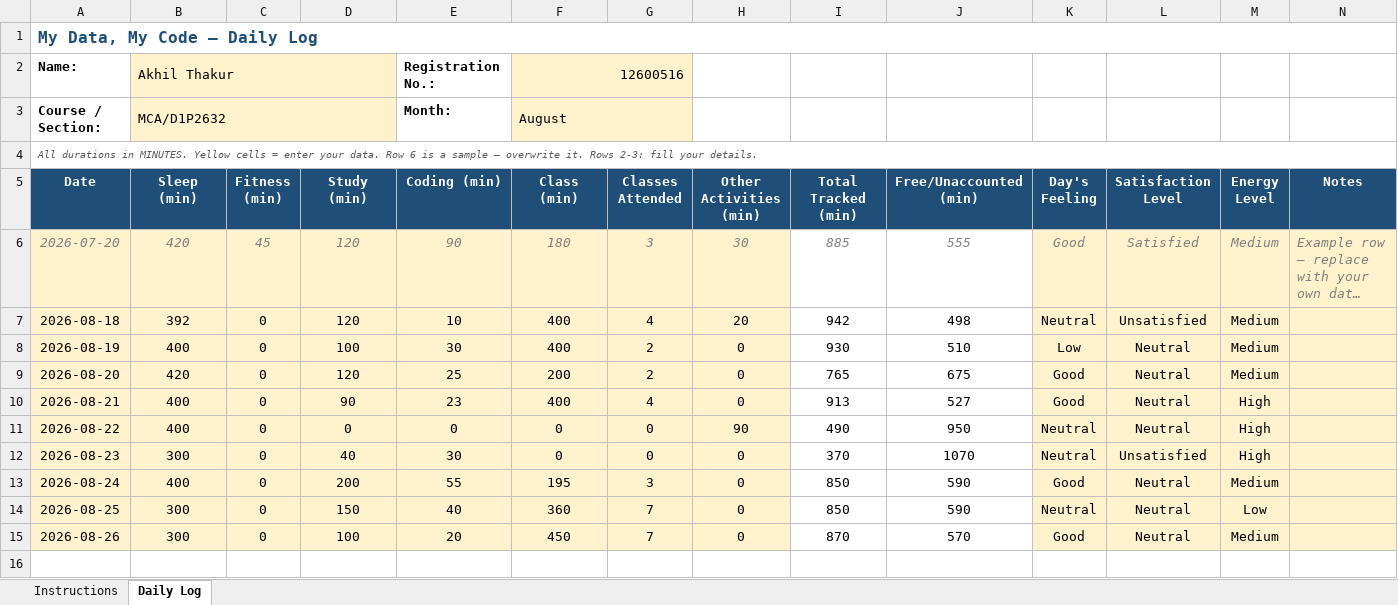
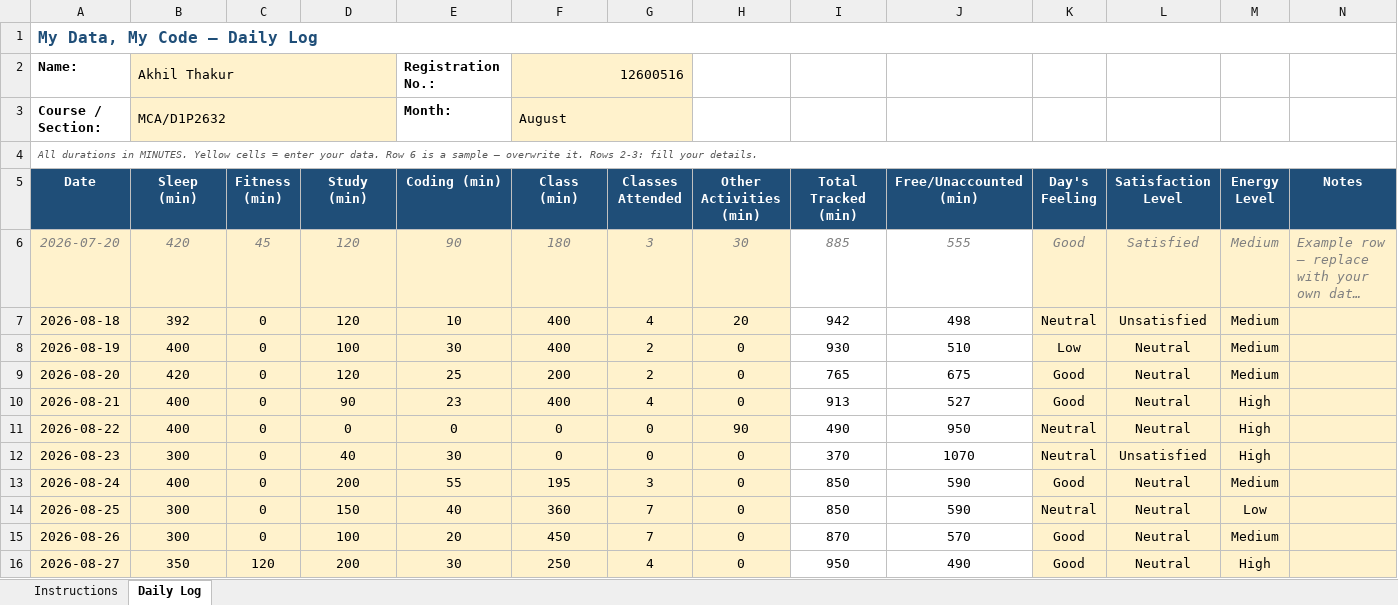
Before and after one commit to AkhilThakur008/12600516, an Excel workbook: 12600516.xlsx, sheet Daily Log, drawn as a sheet; long unchanged cells end in …; values as stored, in another font and other column widths than the file's, no borders; conditional formats not drawn; the diff names each change by its address in the sheet, - before the commit and + after, or states it on an @@ line.

Commit message:
27-08-2026

```diff
--- a/12600516.xlsx (sheet Daily Log)
+++ b/12600516.xlsx (sheet Daily Log)
+row 16: 2026-08-27 | 350 | 120 | 200 | 30 | 250 | 4 | 0 | 950 | 490 | Good | Neutral | High
```
